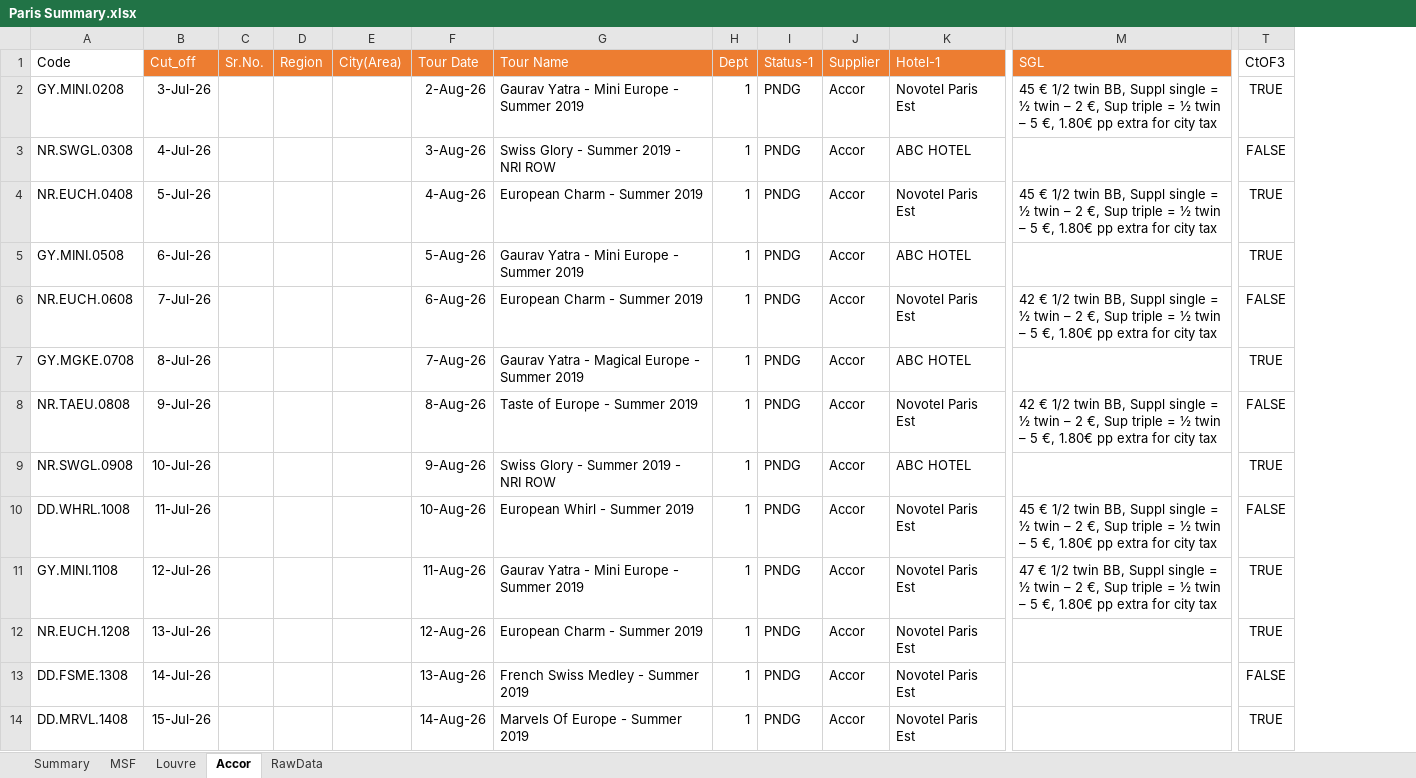
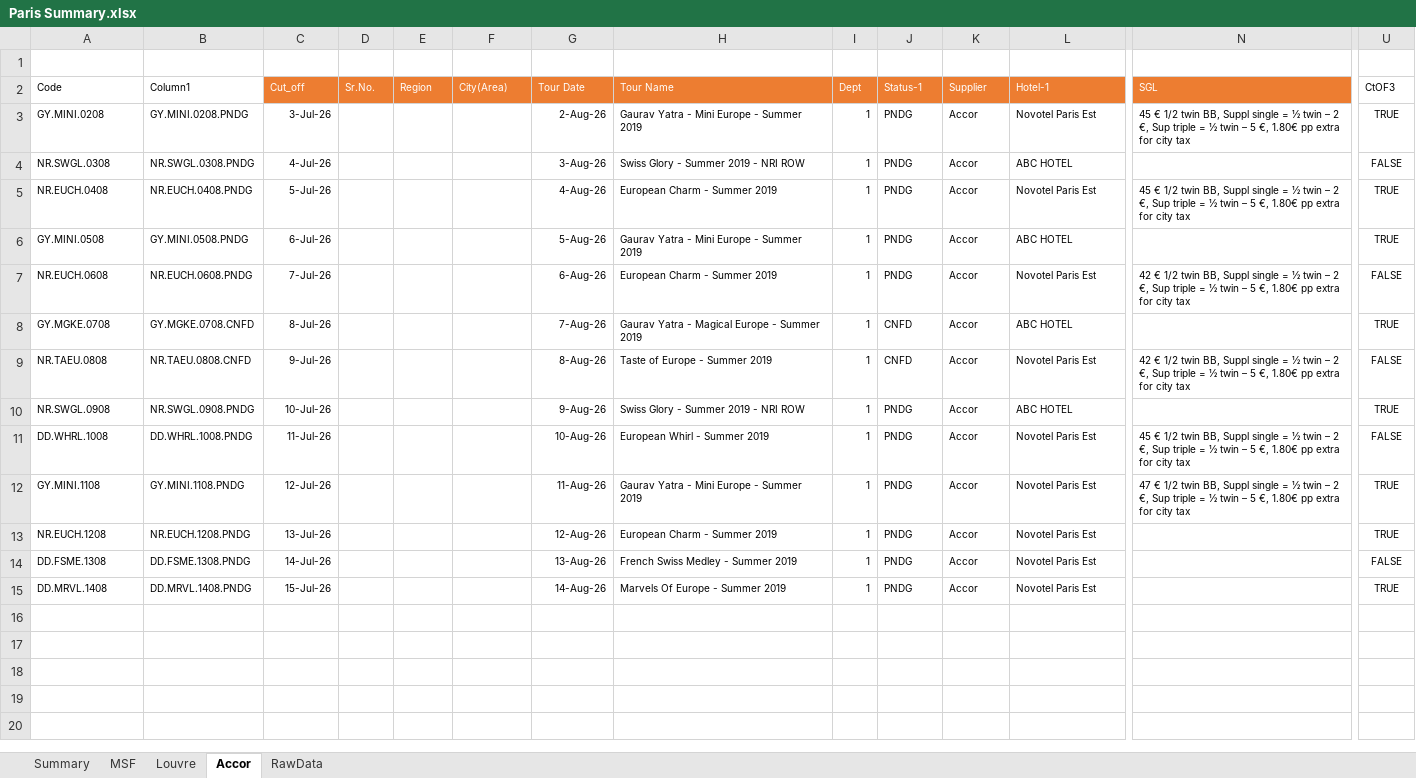
Before and after one commit to SHIVRAJSHINDE/Ethans, an Excel workbook: 17 18 20/Excel/6.Project/Inventory Managment/Paris Summary.xlsx, sheet Accor, drawn as a sheet; only a part is shown, gaps mark what is left out; values as stored, in another font and other column widths than the file's, no borders; table styles not drawn; addresses are those after the commit; rows hold the shown columns only; the diff covers the shown part only; the diff names each change by its address in the sheet, - before the commit and + after, or states it on an @@ line.

```diff
--- a/17 18 20/Excel/6.Project/Inventory Managment/Paris Summary.xlsx (sheet Accor)
+++ b/17 18 20/Excel/6.Project/Inventory Managment/Paris Summary.xlsx (sheet Accor)
+column B (Column1), rows 3-15: GY.MINI.0208.PNDG | NR.SWGL.0308.PNDG | NR.EUCH.0408.PNDG | GY.MINI.0508.PNDG | NR.EUCH.0608.PNDG | GY.MGKE.0708.CNFD | NR.TAEU.0808.CNFD | NR.SWGL.0908.PNDG | DD.WHRL.1008.PNDG | GY.MINI.1108.PNDG | NR.EUCH.1208.PNDG | DD.FSME.1308.PNDG | DD.MRVL.1408.PNDG
+row 1: (empty)
@@ A2:A15 text size: smaller @@
@@ C2:U2 text size: smaller @@
@@ C3:C15 text size: smaller @@
@@ G3:L15 text size: smaller @@
@@ N3 text size: smaller @@
@@ U3:U15 text size: smaller @@
@@ N5 text size: smaller @@
@@ N7 text size: smaller @@
-J8:J9 (Status-1): PNDG
+J8:J9 (Status-1): CNFD
@@ N9 text size: smaller @@
@@ N11:N12 text size: smaller @@
```
Also changed, not shown: cell formats elsewhere in this sheet, sheet Summary, sheet MSF, sheet Louvre, formulas that keep their value, 17 18 20/Excel/6.Project/Inventory Managment/Practice/CountIFS.xlsx, 3 other files.
